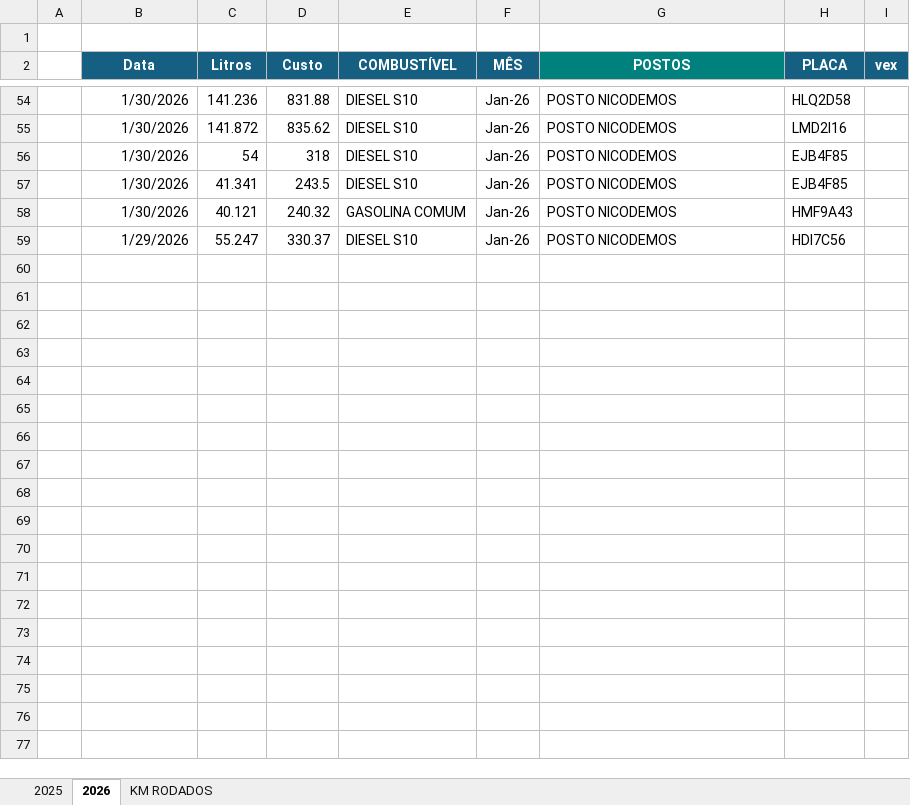
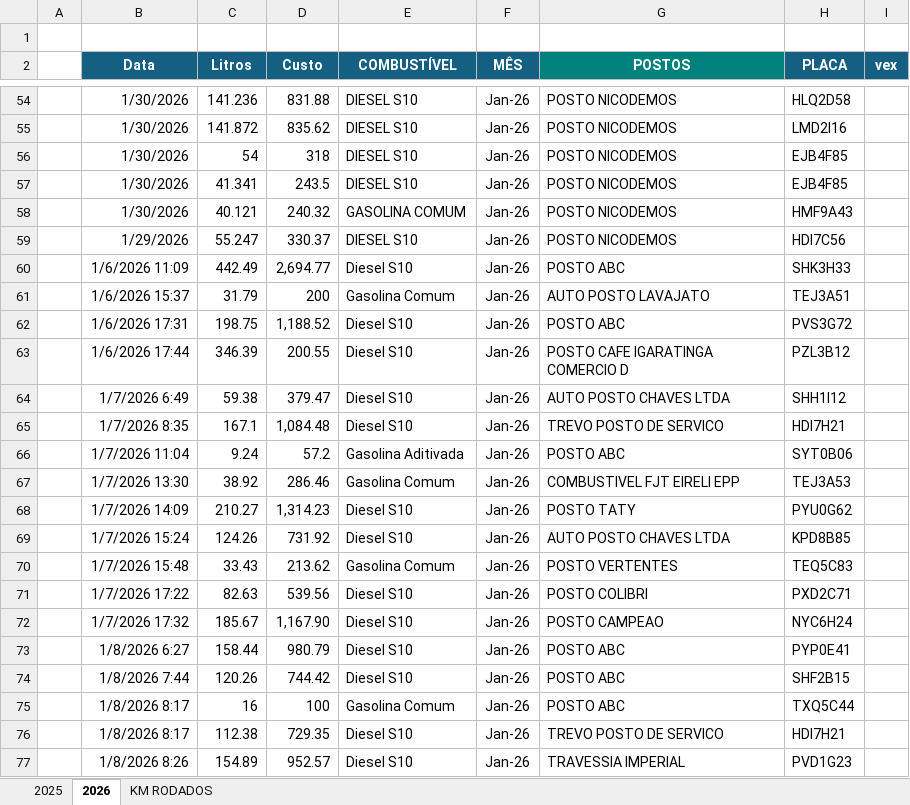
Before and after one commit to jhonnyoraculos/dashboard, an Excel workbook: data/combustivel.xlsx, sheet 2026, drawn as a sheet; only a part is shown, gaps mark what is left out; values as stored, in another font and other column widths than the file's, no borders; the diff covers the shown part only; the diff names each change by its address in the sheet, - before the commit and + after, or states it on an @@ line.

```diff
--- a/data/combustivel.xlsx (sheet 2026)
+++ b/data/combustivel.xlsx (sheet 2026)
+row 60:  | 1/6/2026 11:09 | 442.49 | 2,694.77 | Diesel S10 | Jan-26 | POSTO ABC | SHK3H33
+row 61:  | 1/6/2026 15:37 | 31.79 | 200 | Gasolina Comum | Jan-26 | AUTO POSTO LAVAJATO | TEJ3A51
+row 62:  | 1/6/2026 17:31 | 198.75 | 1,188.52 | Diesel S10 | Jan-26 | POSTO ABC | PVS3G72
+row 63:  | 1/6/2026 17:44 | 346.39 | 200.55 | Diesel S10 | Jan-26 | POSTO CAFE IGARATINGA COMERCIO D | PZL3B12
+row 64:  | 1/7/2026 6:49 | 59.38 | 379.47 | Diesel S10 | Jan-26 | AUTO POSTO CHAVES LTDA | SHH1I12
+row 65:  | 1/7/2026 8:35 | 167.1 | 1,084.48 | Diesel S10 | Jan-26 | TREVO POSTO DE SERVICO | HDI7H21
+row 66:  | 1/7/2026 11:04 | 9.24 | 57.2 | Gasolina Aditivada | Jan-26 | POSTO ABC | SYT0B06
+row 67:  | 1/7/2026 13:30 | 38.92 | 286.46 | Gasolina Comum | Jan-26 | COMBUSTIVEL FJT EIRELI EPP | TEJ3A53
+row 68:  | 1/7/2026 14:09 | 210.27 | 1,314.23 | Diesel S10 | Jan-26 | POSTO TATY | PYU0G62
+row 69:  | 1/7/2026 15:24 | 124.26 | 731.92 | Diesel S10 | Jan-26 | AUTO POSTO CHAVES LTDA | KPD8B85
+row 70:  | 1/7/2026 15:48 | 33.43 | 213.62 | Gasolina Comum | Jan-26 | POSTO VERTENTES | TEQ5C83
+row 71:  | 1/7/2026 17:22 | 82.63 | 539.56 | Diesel S10 | Jan-26 | POSTO COLIBRI | PXD2C71
+row 72:  | 1/7/2026 17:32 | 185.67 | 1,167.90 | Diesel S10 | Jan-26 | POSTO CAMPEAO | NYC6H24
+row 73:  | 1/8/2026 6:27 | 158.44 | 980.79 | Diesel S10 | Jan-26 | POSTO ABC | PYP0E41
+row 74:  | 1/8/2026 7:44 | 120.26 | 744.42 | Diesel S10 | Jan-26 | POSTO ABC | SHF2B15
+row 75:  | 1/8/2026 8:17 | 16 | 100 | Gasolina Comum | Jan-26 | POSTO ABC | TXQ5C44
+row 76:  | 1/8/2026 8:17 | 112.38 | 729.35 | Diesel S10 | Jan-26 | TREVO POSTO DE SERVICO | HDI7H21
+row 77:  | 1/8/2026 8:26 | 154.89 | 952.57 | Diesel S10 | Jan-26 | TRAVESSIA IMPERIAL | PVD1G23
```
Also changed, not shown: 190 added rows elsewhere in this sheet, data/reserva de hoteis.xlsx.
